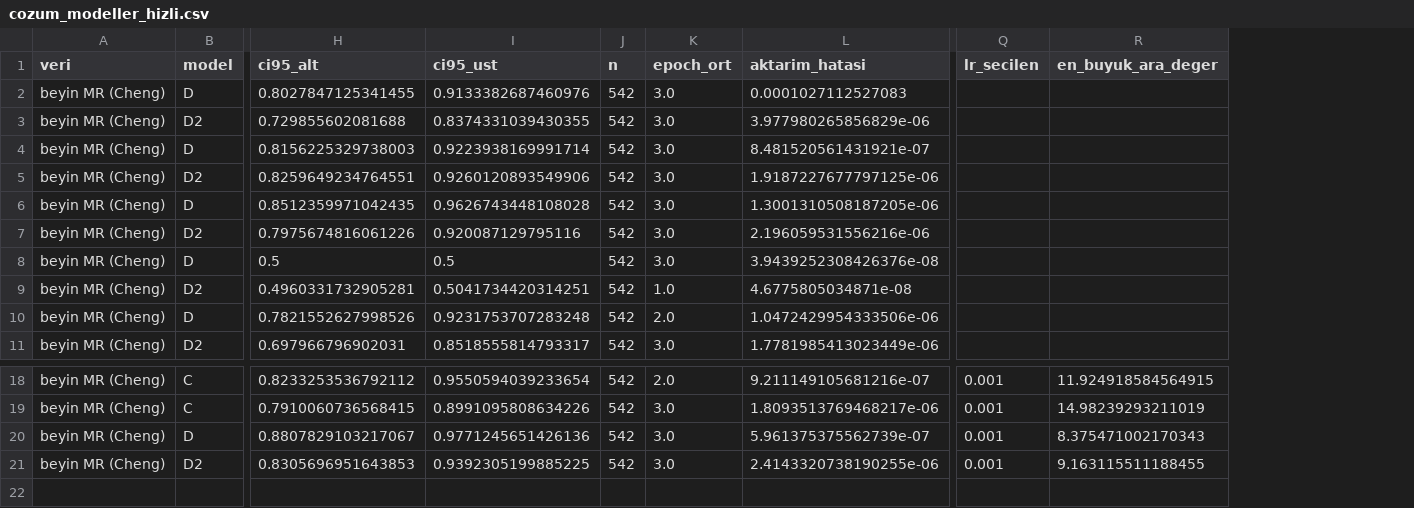
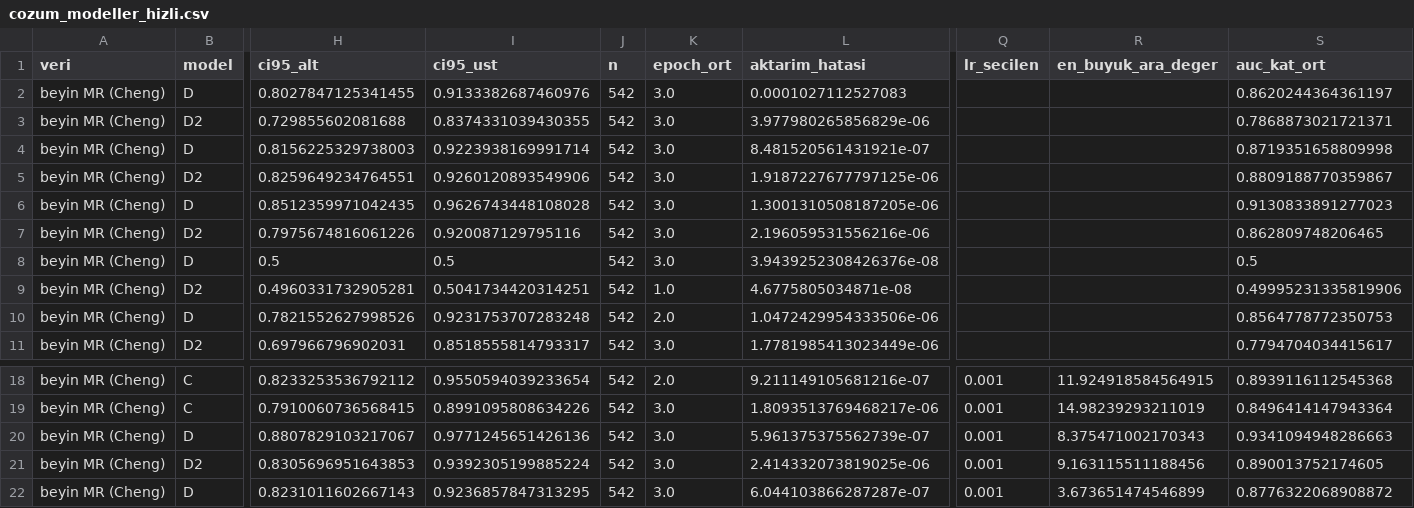
Before and after one commit to Yabgun/roi-leakage, a CSV file: results/tables/cozum_modeller_hizli.csv, drawn as a sheet; only a part is shown, gaps mark what is left out; rows hold the shown columns only; the diff names each change by its address in the sheet, - before the commit and + after, or states it on an @@ line.

Commit message:
fovea_models: beyinde kat ortalamasi AUC (auc_kat_ort)
- Havuzlanmis kat disi AUC bilgisiz girdide 0.47-0.48'e sapiyor (D 0.4707,
  D2 0.4815); kat ortalamasi 0.5000. Adim 1'deki gibi ayri sutun: yeni satirlarda
  hesaplanir, eksik beyin satirlari kayitli tahminlerden doldurulur; ozet tabloda
  da gosterilir
- Sinamalar: canli tablo uzerinde salt okuma ozet, hizli D kosusu (cikis 0)

```diff
--- a/results/tables/cozum_modeller_hizli.csv
+++ b/results/tables/cozum_modeller_hizli.csv
+column S (auc_kat_ort), rows 2-11: 0.8620244364361197 | 0.7868873021721371 | 0.8719351658809998 | 0.8809188770359867 | 0.9130833891277023 | 0.862809748206465 | 0.5 | 0.49995231335819906 | 0.8564778772350753 | 0.7794704034415617; rows 18-21: 0.8939116112545368 | 0.8496414147943364 | 0.9341094948286663 | 0.890013752174605
-I21 (ci95_ust): 0.9392305199885225
+I21 (ci95_ust): 0.9392305199885224
-L21 (aktarim_hatasi): 2.4143320738190255e-06
+L21 (aktarim_hatasi): 2.414332073819025e-06
-R21 (en_buyuk_ara_deger): 9.163115511188455
+R21 (en_buyuk_ara_deger): 9.163115511188456
+row 22: beyin MR (Cheng) | D | 0.8231011602667143 | 0.9236857847313295 | 542 | 3.0 | 6.044103866287287e-07 | 0.001 | 3.673651474546899 | 0.8776322068908872
```
Also changed, not shown: 2 other files.
